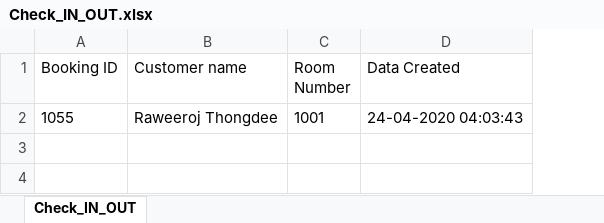
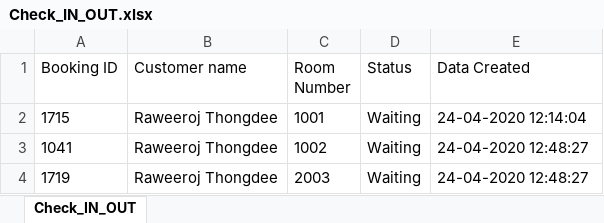
Before and after one commit to redzenova/iHotel, an Excel workbook: src/db/Check_IN_OUT.xlsx, sheet Check_IN_OUT, drawn as a sheet; values as stored, in another font and other column widths than the file's, no borders; addresses are those after the commit; the diff names each change by its address in the sheet, - before the commit and + after, or states it on an @@ line.

```diff
--- a/src/db/Check_IN_OUT.xlsx (sheet Check_IN_OUT)
+++ b/src/db/Check_IN_OUT.xlsx (sheet Check_IN_OUT)
+column D (Status), row 2: Waiting
-A2 (Booking ID): 1055
+A2 (Booking ID): 1715
-E2 (Data Created): 24-04-2020 04:03:43
+E2 (Data Created): 24-04-2020 12:14:04
+row 3: 1041 | Raweeroj Thongdee | 1002 | Waiting | 24-04-2020 12:48:27
+row 4: 1719 | Raweeroj Thongdee | 2003 | Waiting | 24-04-2020 12:48:27
```
Also changed, not shown: build/classes/db/BookingStock.xlsx, build/classes/db/Check_IN_OUT.xlsx, 41 other files.
